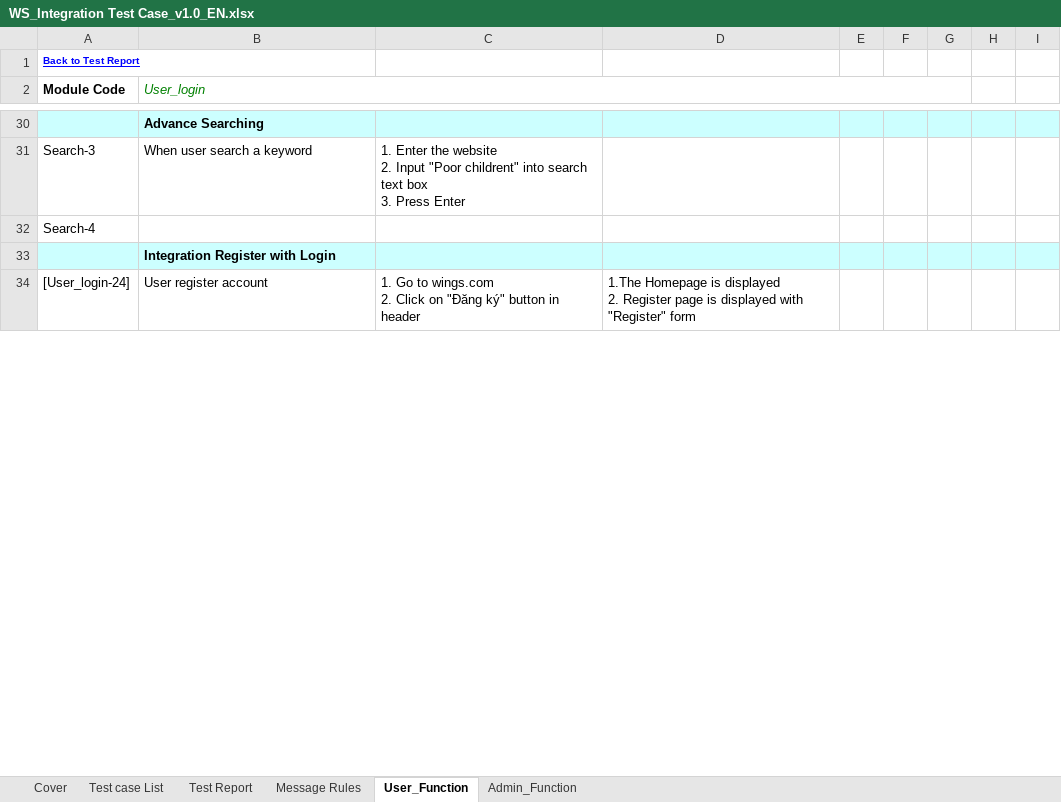
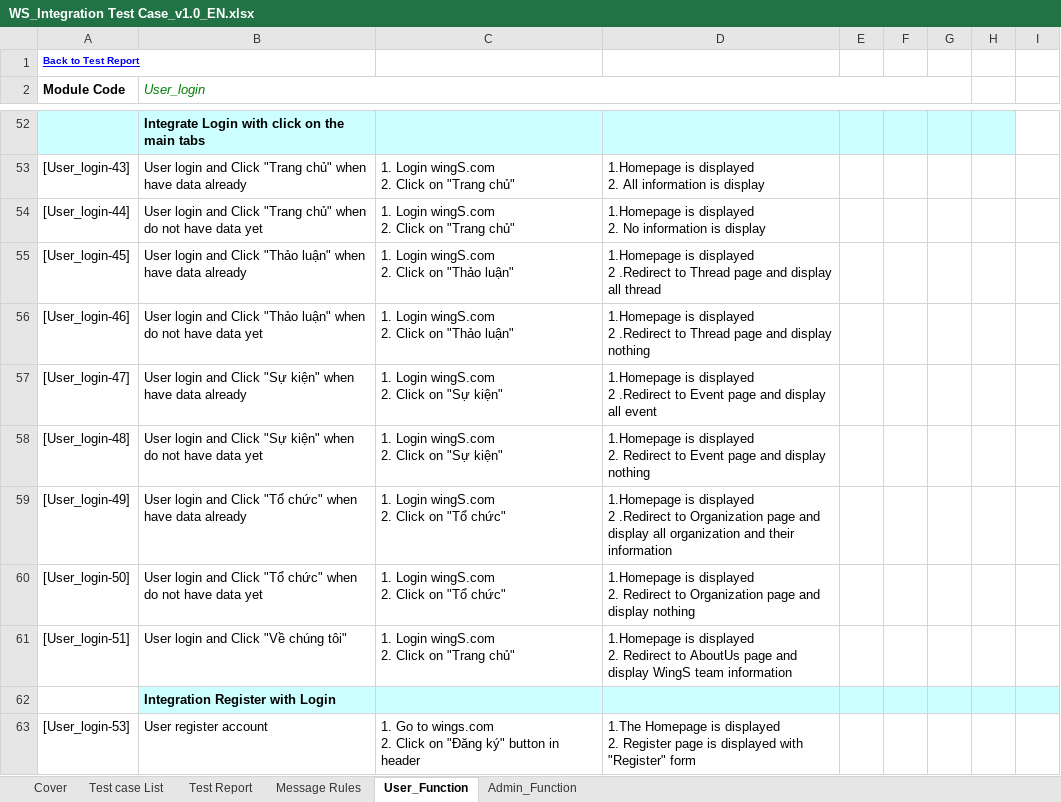
Before and after one commit to sangnvus/201609JS01, an Excel workbook: WIP/Documents/Report 3/WS_Integration Test Case_v1.0_EN.xlsx, sheet User_Function, drawn as a sheet; only a part is shown, gaps mark what is left out; values as stored, in another font and other column widths than the file's, no borders; removed rows and columns are numbered as before the commit, all else as after; ↵ is a line break in a cell; the diff covers the shown part only; the diff names each change by its address in the sheet, - before the commit and + after, or states it on an @@ line.

```diff
--- a/WIP/Documents/Report 3/WS_Integration Test Case_v1.0_EN.xlsx (sheet User_Function)
+++ b/WIP/Documents/Report 3/WS_Integration Test Case_v1.0_EN.xlsx (sheet User_Function)
-B52 (User_login): Advance Searching
+B52 (User_login): Integrate Login with click on the main tabs
-I52 fill: #CCFFFF
+I52 fill: none
-row 31: Search-3 | When user search a keyword | 1. Enter the website ↵ 2. Input "Poor childrent" into search text box ↵ 3. Press Enter
-row 32: Search-4
+row 53: [User_login-43] | User login and Click "Trang chủ" when have data already | 1. Login wingS.com ↵ 2. Click on "Trang chủ" | 1.Homepage is displayed ↵ 2. All information is display
+row 54: [User_login-44] | User login and Click "Trang chủ" when do not have data yet | 1. Login wingS.com ↵ 2. Click on "Trang chủ" | 1.Homepage is displayed ↵ 2. No information is display
+row 55: [User_login-45] | User login and Click "Thảo luận" when have data already | 1. Login wingS.com ↵ 2. Click on "Thảo luận" | 1.Homepage is displayed ↵ 2 .Redirect to Thread page and display all thread
+row 56: [User_login-46] | User login and Click "Thảo luận" when do not have data yet | 1. Login wingS.com ↵ 2. Click on "Thảo luận" | 1.Homepage is displayed ↵ 2 .Redirect to Thread page and display nothing
+row 57: [User_login-47] | User login and Click "Sự kiện" when have data already | 1. Login wingS.com ↵ 2. Click on "Sự kiện" | 1.Homepage is displayed ↵ 2 .Redirect to Event page and display all event
+row 58: [User_login-48] | User login and Click "Sự kiện" when do not have data yet | 1. Login wingS.com ↵ 2. Click on "Sự kiện" | 1.Homepage is displayed ↵ 2. Redirect to Event page and display nothing
+row 59: [User_login-49] | User login and Click "Tổ chức" when have data already | 1. Login wingS.com ↵ 2. Click on "Tổ chức" | 1.Homepage is displayed ↵ 2 .Redirect to Organization page and display all organization and their information
+row 60: [User_login-50] | User login and Click "Tổ chức" when do not have data yet | 1. Login wingS.com ↵ 2. Click on "Tổ chức" | 1.Homepage is displayed ↵ 2. Redirect to Organization page and display nothing
+row 61: [User_login-51] | User login and Click "Về chúng tôi" | 1. Login wingS.com ↵ 2. Click on "Trang chủ" | 1.Homepage is displayed ↵ 2. Redirect to AboutUs page and display WingS team information
-A62 fill: #CCFFFF
+A62 fill: none
-A63 (Module Code): [User_login-24]
+A63 (Module Code): [User_login-53]
```
Also changed, not shown: 66 added rows, 33 removed rows, 114 edited cells and cell formats elsewhere in this sheet, sheet Test Report, sheet Message Rules, formulas that keep their value.
